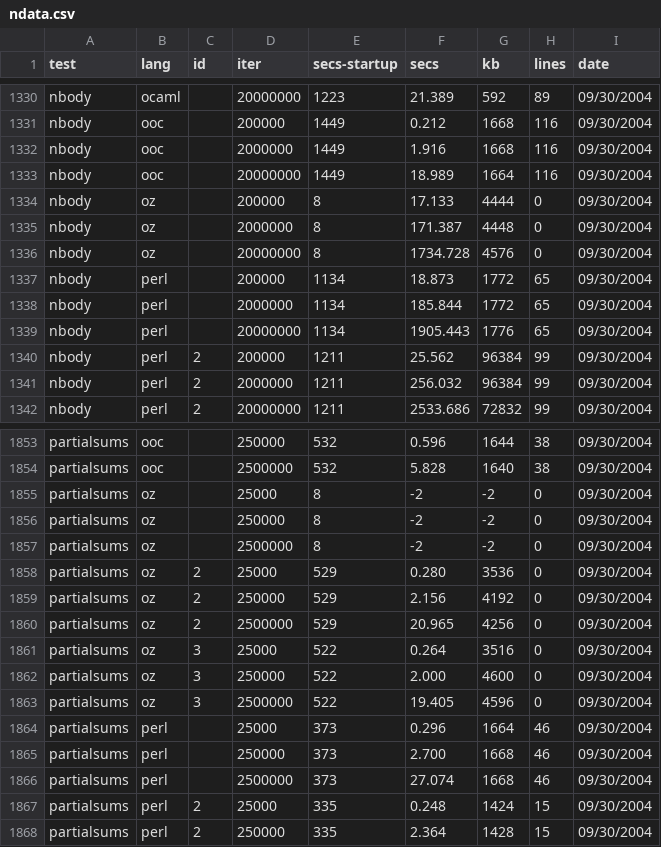
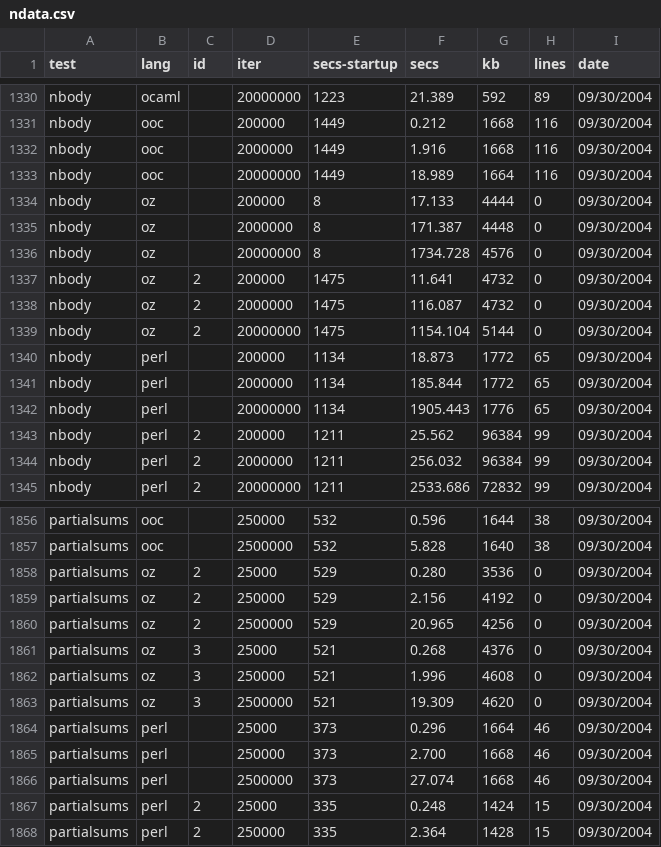
Before and after one commit to kragen/shootout, a CSV file: website/websites/gp4/data/ndata.csv, drawn as a sheet; only a part is shown, gaps mark what is left out.

```diff
--- a/website/websites/gp4/data/ndata.csv
+++ b/website/websites/gp4/data/ndata.csv
@@ -1336,2 +1336,5 @@ nbody,oz, ,2000000,8,171.387,4448,0, 09/30/2004
 nbody,oz, ,20000000,8,1734.728,4576,0, 09/30/2004
+nbody,oz,2,200000,1475,11.641,4732,0, 09/30/2004
+nbody,oz,2,2000000,1475,116.087,4732,0, 09/30/2004
+nbody,oz,2,20000000,1475,1154.104,5144,0, 09/30/2004
 nbody,perl, ,200000,1134,18.873,1772,65, 09/30/2004
@@ -1854,5 +1857,2 @@ partialsums,ooc, ,250000,532,0.596,1644,38, 09/30/2004
 partialsums,ooc, ,2500000,532,5.828,1640,38, 09/30/2004
-partialsums,oz, ,25000,8,-2,-2,0, 09/30/2004
-partialsums,oz, ,250000,8,-2,-2,0, 09/30/2004
-partialsums,oz, ,2500000,8,-2,-2,0, 09/30/2004
 partialsums,oz,2,25000,529,0.280,3536,0, 09/30/2004
@@ -1860,5 +1860,5 @@ partialsums,oz,2,250000,529,2.156,4192,0, 09/30/2004
 partialsums,oz,2,2500000,529,20.965,4256,0, 09/30/2004
-partialsums,oz,3,25000,522,0.264,3516,0, 09/30/2004
-partialsums,oz,3,250000,522,2.000,4600,0, 09/30/2004
-partialsums,oz,3,2500000,522,19.405,4596,0, 09/30/2004
+partialsums,oz,3,25000,521,0.268,4376,0, 09/30/2004
+partialsums,oz,3,250000,521,1.996,4608,0, 09/30/2004
+partialsums,oz,3,2500000,521,19.309,4620,0, 09/30/2004
 partialsums,perl, ,25000,373,0.296,1664,46, 09/30/2004
```
Also changed, not shown: website/websites/gp4/data/data.csv, 4 other files.
